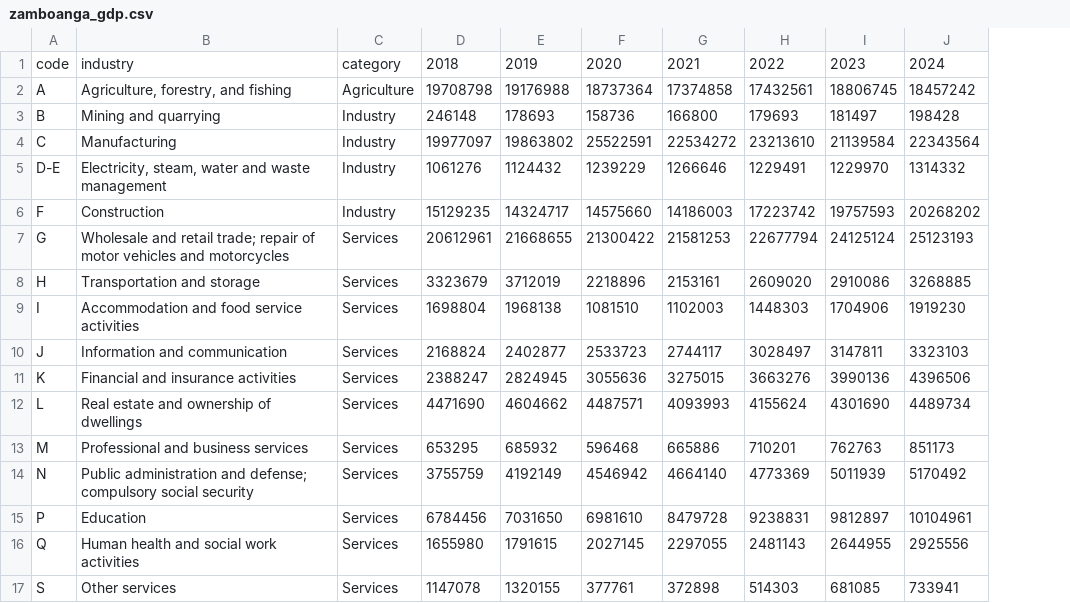
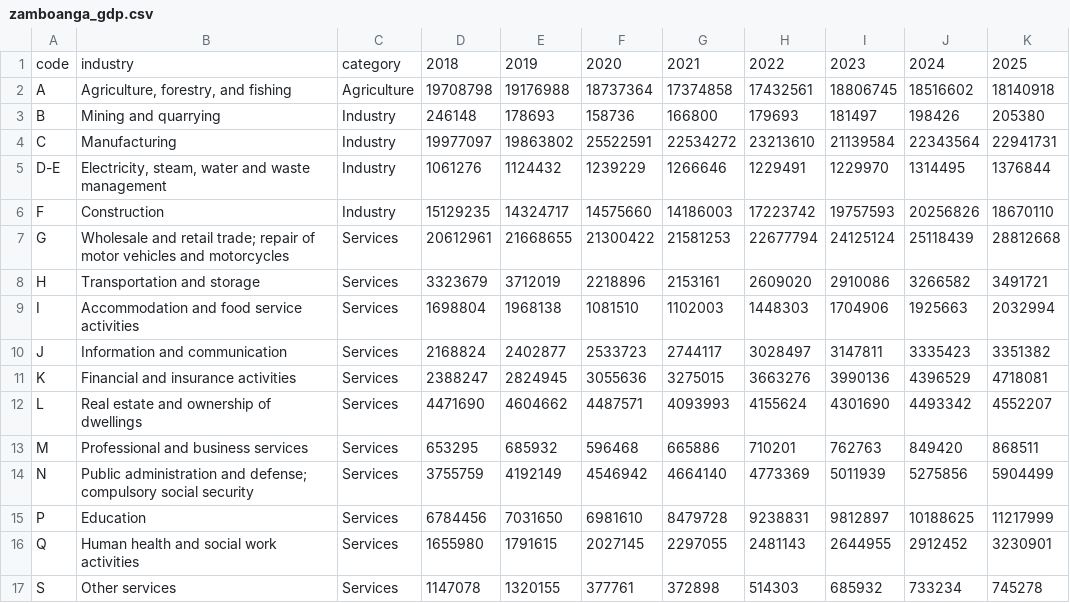
Before and after one commit to marianodags/AI-Driven-Economic-Advisory-Platform, a CSV file: zamboanga_gdp.csv, drawn as a sheet; removed rows and columns are numbered as before the commit, all else as after; the diff names each change by its address in the sheet, - before the commit and + after, or states it on an @@ line.

```diff
--- a/zamboanga_gdp.csv
+++ b/zamboanga_gdp.csv
-column J, rows 1-17: 2024 | 18457242 | 198428 | 22343564 | 1314332 | 20268202 | 25123193 | 3268885 | 1919230 | 3323103 | 4396506 | 4489734 | 851173 | 5170492 | 10104961 | 2925556 | 733941
+column J, rows 1-17: 2024 | 18516602 | 198426 | 22343564 | 1314495 | 20256826 | 25118439 | 3266582 | 1925663 | 3335423 | 4396529 | 4493342 | 849420 | 5275856 | 10188625 | 2912452 | 733234
+column K, rows 1-17: 2025 | 18140918 | 205380 | 22941731 | 1376844 | 18670110 | 28812668 | 3491721 | 2032994 | 3351382 | 4718081 | 4552207 | 868511 | 5904499 | 11217999 | 3230901 | 745278
-I17: 681085
+I17: 685932
```
Also changed, not shown: 2 other files.
